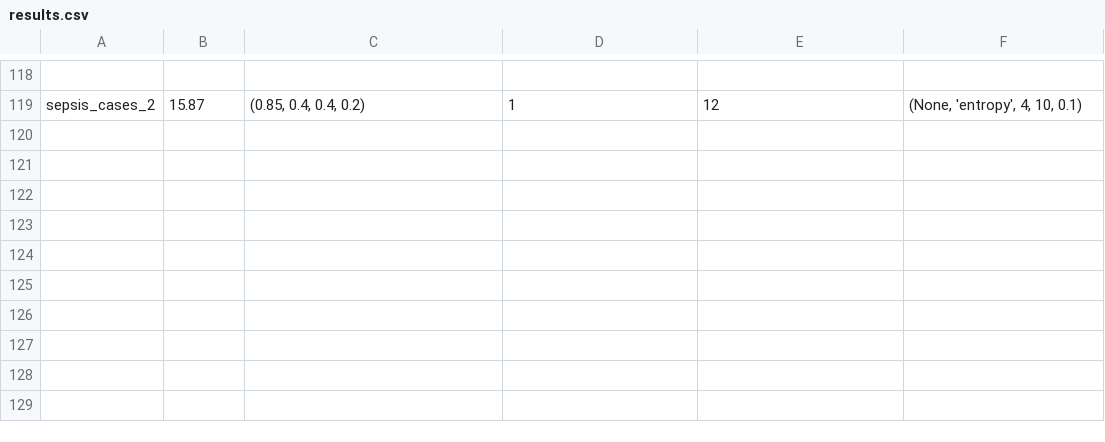
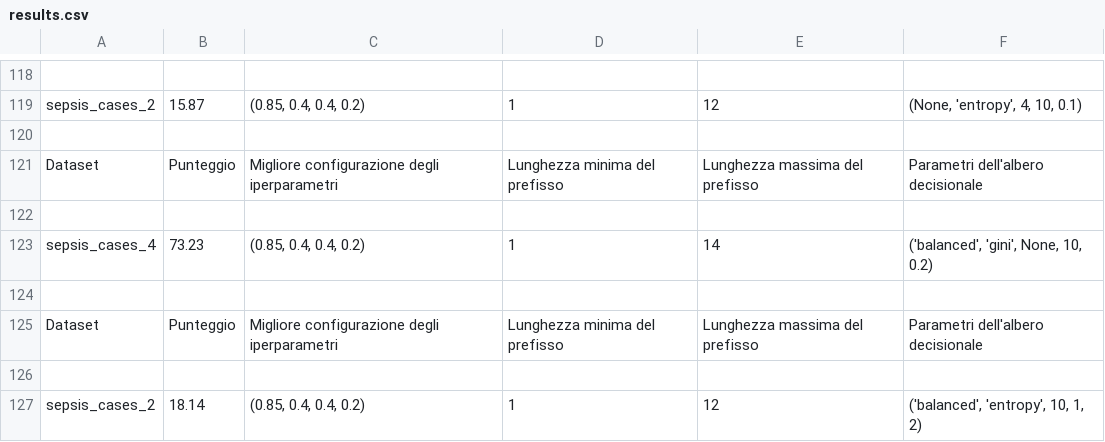
Before and after one commit to GoldenRose01/Thesis, a CSV file: media/output/results.csv, drawn as a sheet; only a part is shown, gaps mark what is left out; the diff names each change by its address in the sheet, - before the commit and + after, or states it on an @@ line.

```diff
--- a/media/output/results.csv
+++ b/media/output/results.csv
+row 120: (empty)
+row 121: Dataset | Punteggio | Migliore configurazione degli iperparametri | Lunghezza minima del prefisso | Lunghezza massima del prefisso | Parametri dell'albero decisionale
+row 122: (empty)
+row 123: sepsis_cases_4 | 73.23 | (0.85, 0.4, 0.4, 0.2) | 1 | 14 | ('balanced', 'gini', None, 10, 0.2)
+row 124: (empty)
+row 125: Dataset | Punteggio | Migliore configurazione degli iperparametri | Lunghezza minima del prefisso | Lunghezza massima del prefisso | Parametri dell'albero decisionale
+row 126: (empty)
+row 127: sepsis_cases_2 | 18.14 | (0.85, 0.4, 0.4, 0.2) | 1 | 12 | ('balanced', 'entropy', 10, 1, 2)
```
Also changed, not shown: media/output/model_params.csv, 5 other files.
